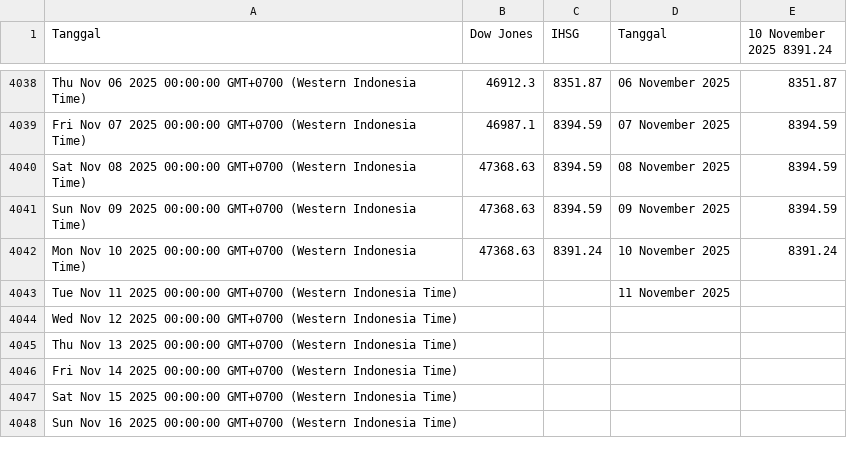
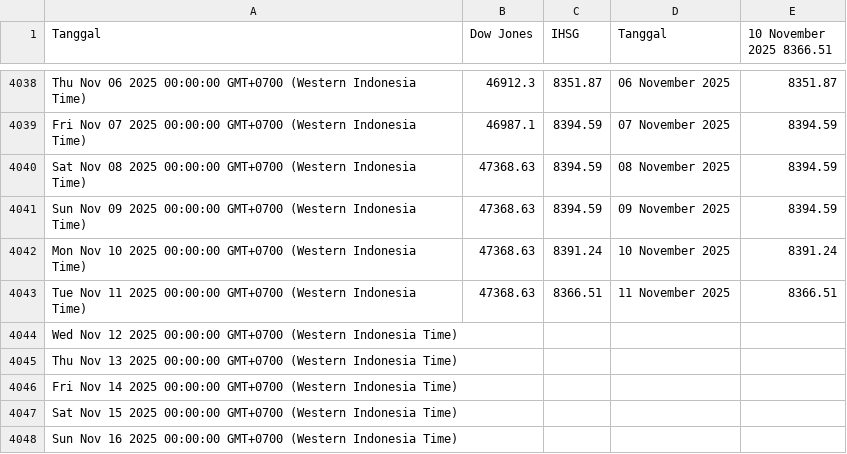
Before and after one commit to lisnhaaw/datawrapper-csv, a CSV file: data/IHSG.csv, drawn as a sheet; only a part is shown, gaps mark what is left out; the diff names each change by its address in the sheet, - before the commit and + after, or states it on an @@ line.

Commit message:
Update data CSV

```diff
--- a/data/IHSG.csv
+++ b/data/IHSG.csv
-E1: 10 November 2025 8391.24
+E1: 10 November 2025 8366.51
-B4043 (Dow Jones): (empty)
+B4043 (Dow Jones): 47368.63
-C4043 (IHSG): (empty)
+C4043 (IHSG): 8366.51
-E4043 (10 November 2025 8366.51): (empty)
+E4043 (10 November 2025 8366.51): 8366.51
```
